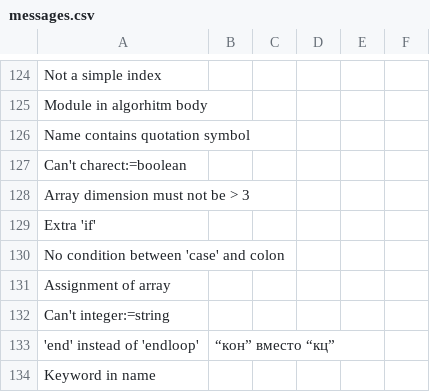
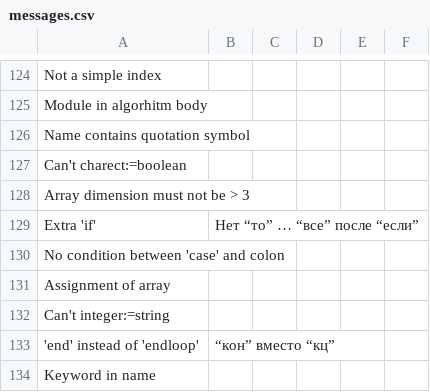
Before and after one commit to victor-yacovlev/kumir2, a CSV file: share/kumir2/kumiranalizer/messages.csv, drawn as a sheet; only a part is shown, gaps mark what is left out; the diff covers the shown part only.

```diff
--- a/share/kumir2/kumiranalizer/messages.csv
+++ b/share/kumir2/kumiranalizer/messages.csv
@@ -128,3 +128,3 @@
 "Array dimension must not be > 3";;;;;
-"Extra 'if'";;;;;
+"Extra 'if'";"Нет “то” … “все” после “если”";;;;
 "No condition between 'case' and colon";;;;;
```
Also changed, not shown: 7 edited cells elsewhere in this file, 19 other files.
